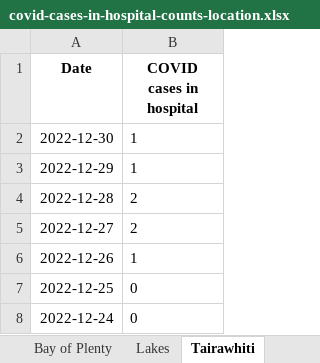
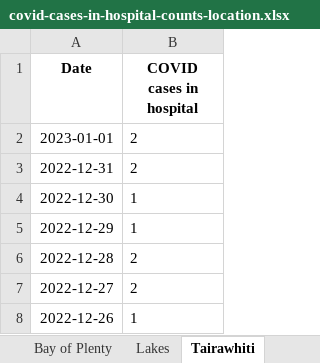
Before and after one commit to minhealthnz/nz-covid-data, an Excel workbook: cases/covid-cases-in-hospital-counts-location.xlsx, sheet Tairawhiti, drawn as a sheet; only a part is shown; the shorter side is filled out with more unchanged rows; values as stored, in another font and other column widths than the file's, no borders; the diff names each change by its address in the sheet, - before the commit and + after, or states it on an @@ line.

```diff
--- a/cases/covid-cases-in-hospital-counts-location.xlsx (sheet Tairawhiti)
+++ b/cases/covid-cases-in-hospital-counts-location.xlsx (sheet Tairawhiti)
+row 2: 2023-01-01 | 2
+row 3: 2022-12-31 | 2
```
Also changed, not shown: sheet All districts, sheet West Coast only, sheet Wairarapa, sheet Whanganui, sheet South Canterbury, sheet Nelson Marlborough, 17 more sheets, cases/covid-cases-counts-location.xlsx, 2 other files.
